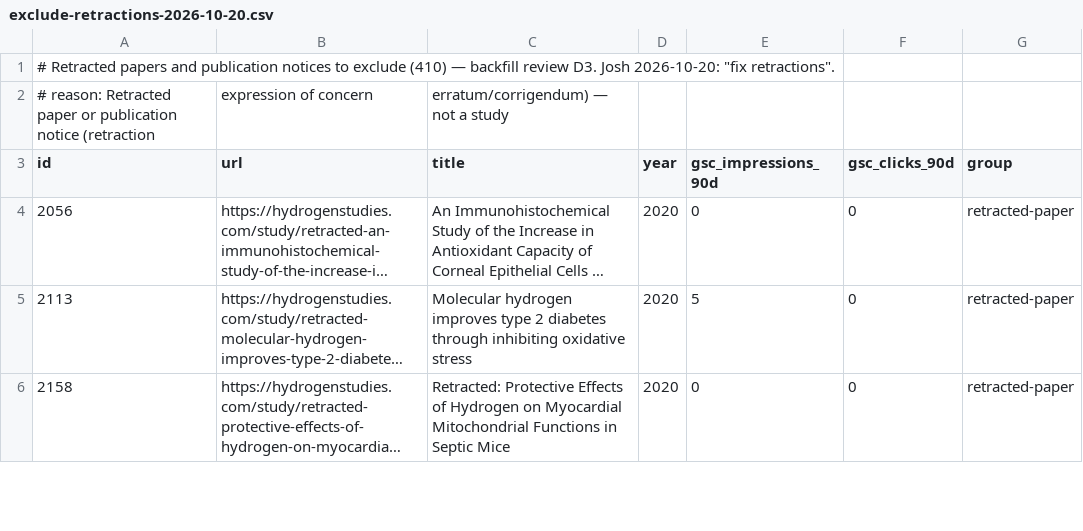
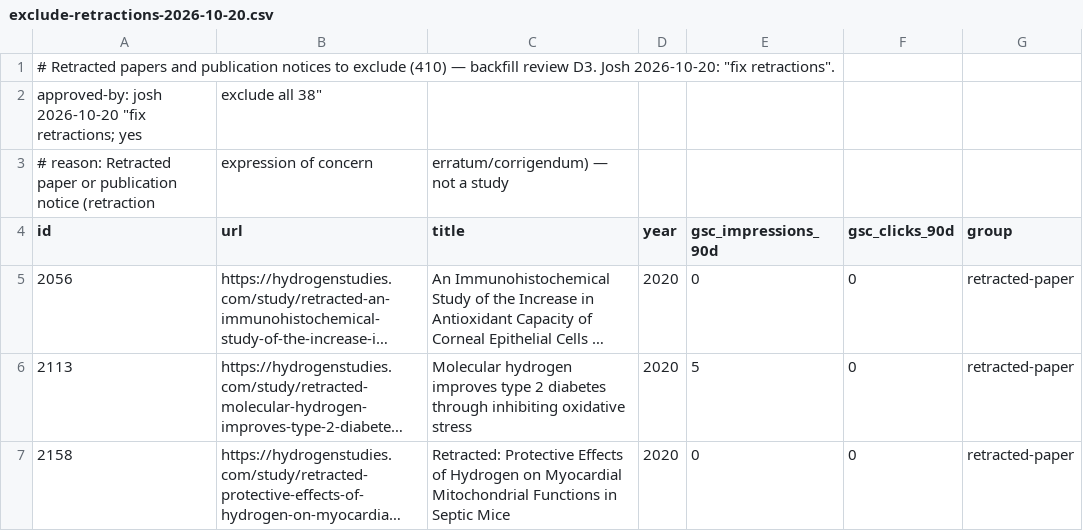
Before and after one commit to Echoh2o/Hydrogen-Studies, a CSV file: reports/research/exclude-retractions-2026-10-20.csv, drawn as a sheet; only a part is shown; long unchanged cells end in …; the diff names each change by its address in the sheet, - before the commit and + after, or states it on an @@ line.

```diff
--- a/reports/research/exclude-retractions-2026-10-20.csv
+++ b/reports/research/exclude-retractions-2026-10-20.csv
+row 2: approved-by: josh 2026-10-20 "fix retractions; yes | exclude all 38"
```
Also changed, not shown: 2 other files.
